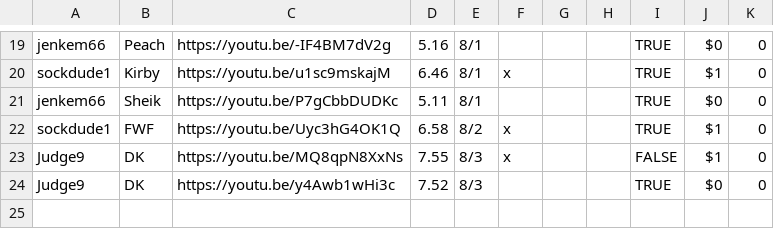
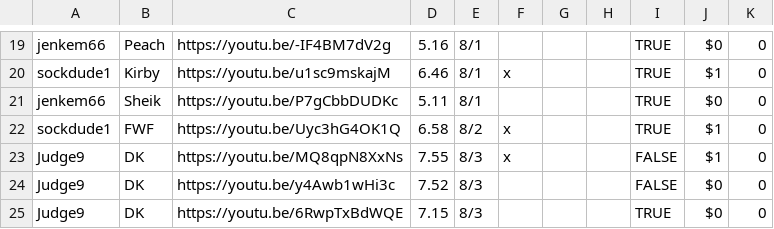
Before and after one commit to gainge/tas-matrix-marathon, a CSV file: res/data/falco.csv, drawn as a sheet; only a part is shown, gaps mark what is left out.

Commit message:
update dk

```diff
--- a/res/data/falco.csv
+++ b/res/data/falco.csv
@@ -23,2 +23,3 @@ sockdude1	FWF	https://youtu.be/Uyc3hG4OK1Q	6.58	8/2	x			TRUE	$1	0
 Judge9	DK	https://youtu.be/MQ8qpN8XxNs	7.55	8/3	x			FALSE	$1	0
-Judge9	DK	https://youtu.be/y4Awb1wHi3c	7.52	8/3				TRUE	$0	0
+Judge9	DK	https://youtu.be/y4Awb1wHi3c	7.52	8/3				FALSE	$0	0
+Judge9	DK	https://youtu.be/6RwpTxBdWQE	7.15	8/3				TRUE	$0	0
```
